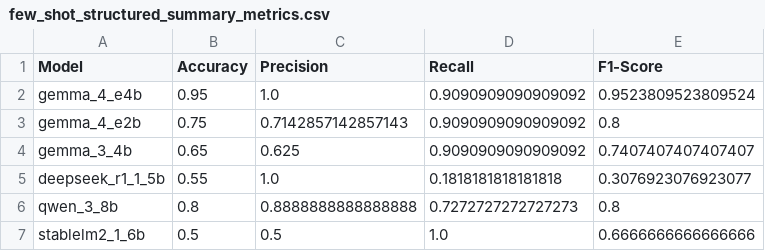
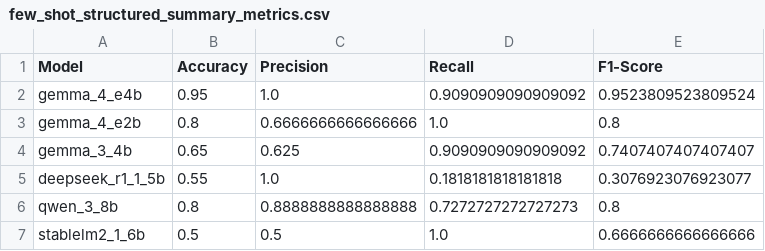
Before and after one commit to kvdep/NLP_CLICKBAIT_PROMPTING_EXP_LOG, a CSV file: results/few_shot_structured_summary_metrics.csv, drawn as a sheet.

```diff
--- a/results/few_shot_structured_summary_metrics.csv
+++ b/results/few_shot_structured_summary_metrics.csv
@@ -2,3 +2,3 @@ Model,Accuracy,Precision,Recall,F1-Score
 gemma_4_e4b,0.95,1.0,0.9090909090909092,0.9523809523809524
-gemma_4_e2b,0.75,0.7142857142857143,0.9090909090909092,0.8
+gemma_4_e2b,0.8,0.6666666666666666,1.0,0.8
 gemma_3_4b,0.65,0.625,0.9090909090909092,0.7407407407407407
```
Also changed, not shown: experiments/gemma_4_e2b/few_shot_structured/predictions.csv, 1 other file.
